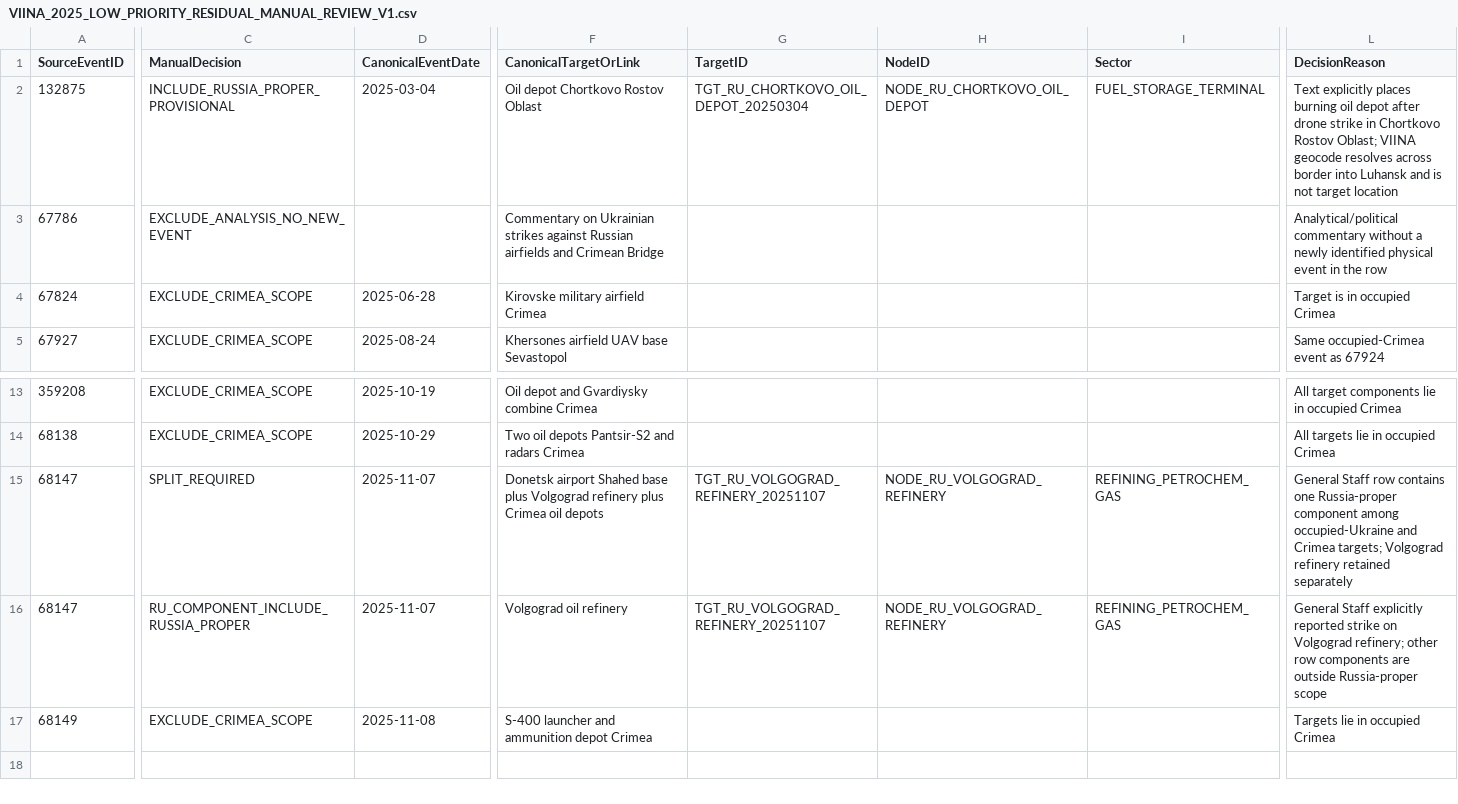
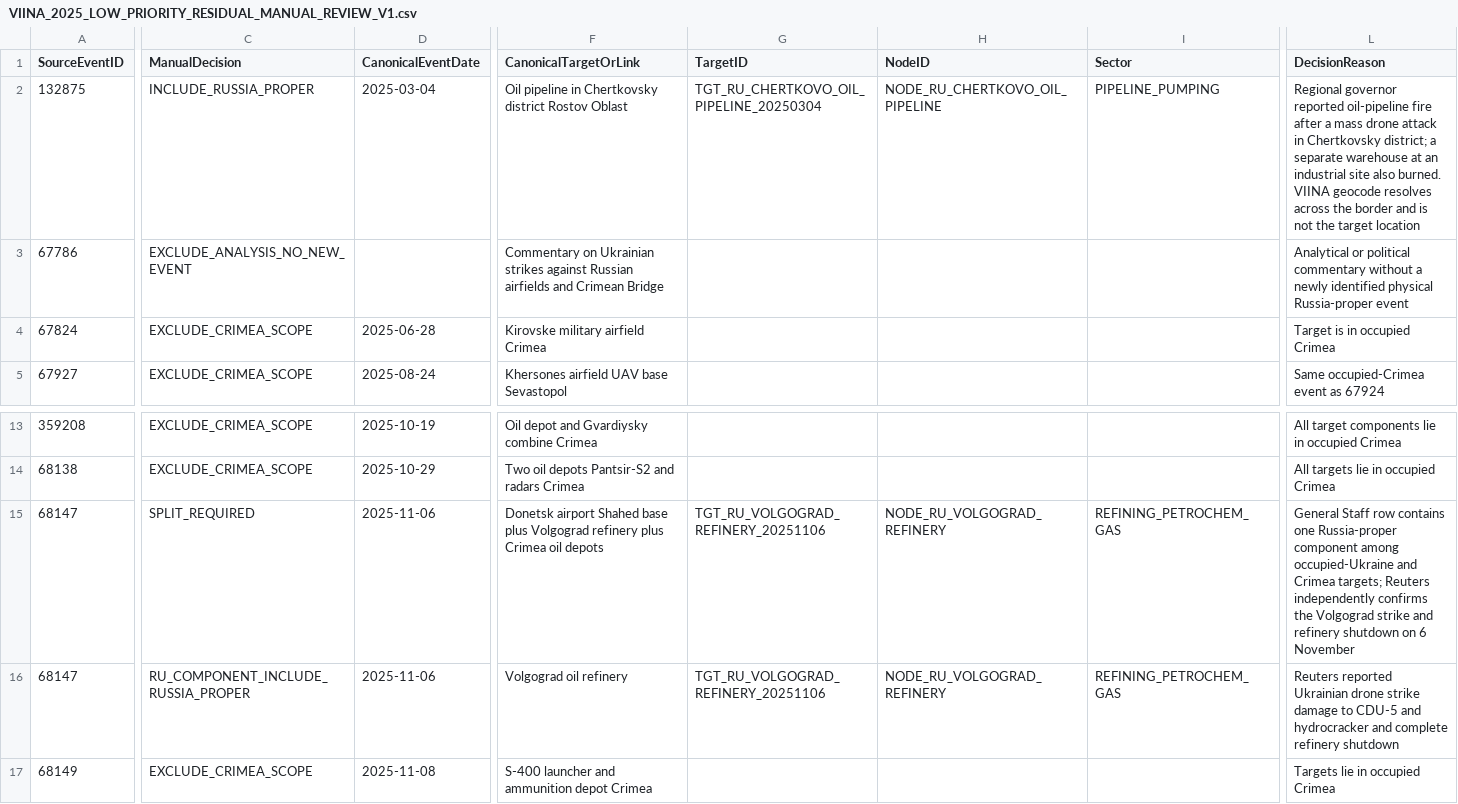
Before and after one commit to wolfgangkrugmo-del/viina-data-extraction, a CSV file: output/VIINA_2025_LOW_PRIORITY_RESIDUAL_MANUAL_REVIEW_V1.csv, drawn as a sheet; only a part is shown, gaps mark what is left out; the diff covers the shown part only; the diff names each change by its address in the sheet, - before the commit and + after, or states it on an @@ line.

Commit message:
Correct VIINA 2025 low residual canonical events

```diff
--- a/output/VIINA_2025_LOW_PRIORITY_RESIDUAL_MANUAL_REVIEW_V1.csv
+++ b/output/VIINA_2025_LOW_PRIORITY_RESIDUAL_MANUAL_REVIEW_V1.csv
-C2 (ManualDecision): INCLUDE_RUSSIA_PROPER_PROVISIONAL
+C2 (ManualDecision): INCLUDE_RUSSIA_PROPER
-F2 (CanonicalTargetOrLink): Oil depot Chortkovo Rostov Oblast
+F2 (CanonicalTargetOrLink): Oil pipeline in Chertkovsky district Rostov Oblast
-G2 (TargetID): TGT_RU_CHORTKOVO_OIL_DEPOT_20250304
+G2 (TargetID): TGT_RU_CHERTKOVO_OIL_PIPELINE_20250304
-H2 (NodeID): NODE_RU_CHORTKOVO_OIL_DEPOT
+H2 (NodeID): NODE_RU_CHERTKOVO_OIL_PIPELINE
-I2 (Sector): FUEL_STORAGE_TERMINAL
+I2 (Sector): PIPELINE_PUMPING
-L2 (DecisionReason): Text explicitly places burning oil depot after drone strike in Chortkovo Rostov Oblast; VIINA geocode resolves across border into Luhansk and is not target location
+L2 (DecisionReason): Regional governor reported oil-pipeline fire after a mass drone attack in Chertkovsky district; a separate warehouse at an industrial site also burned. VIINA geocode resolves across the border and is not the target location
-L3 (DecisionReason): Analytical/political commentary without a newly identified physical event in the row
+L3 (DecisionReason): Analytical or political commentary without a newly identified physical Russia-proper event
-D15:D16 (CanonicalEventDate): 2025-11-07
+D15:D16 (CanonicalEventDate): 2025-11-06
-G15:G16 (TargetID): TGT_RU_VOLGOGRAD_REFINERY_20251107
+G15:G16 (TargetID): TGT_RU_VOLGOGRAD_REFINERY_20251106
-L15 (DecisionReason): …Crimea targets; Volgograd refinery retained separately
+L15 (DecisionReason): …Crimea targets; Reuters independently confirms the Volgograd strike and refinery shutdown on 6 November
-L16 (DecisionReason): General Staff explicitly reported strike on Volgograd refinery; other row components are outside Russia-proper scope
+L16 (DecisionReason): Reuters reported Ukrainian drone strike damage to CDU-5 and hydrocracker and complete refinery shutdown
```
Also changed, not shown: 1 edited cell elsewhere in this file.
